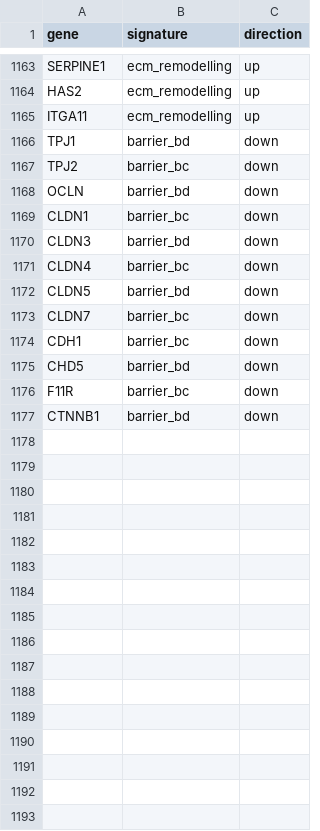
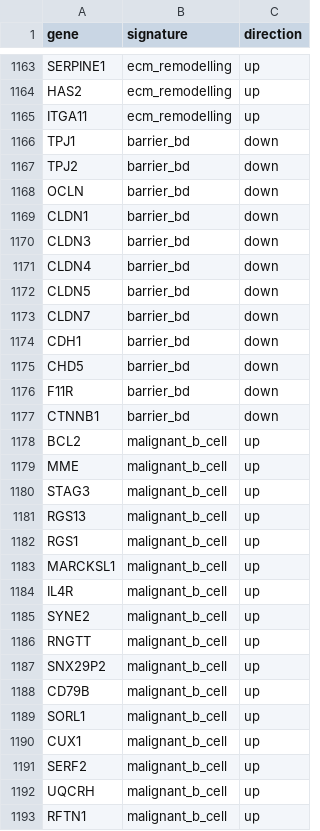
Before and after one commit to isobelth/sequencing, a CSV file: marina_gene_signatures.csv, drawn as a sheet; only a part is shown, gaps mark what is left out; the diff covers the shown part only.

Commit message:
updated marina triangle plots

```diff
--- a/marina_gene_signatures.csv
+++ b/marina_gene_signatures.csv
@@ -1166,12 +1166,28 @@ ITGA11,ecm_remodelling,up
 TPJ1,barrier_bd,down
-TPJ2,barrier_bc,down
+TPJ2,barrier_bd,down
 OCLN,barrier_bd,down
-CLDN1,barrier_bc,down
+CLDN1,barrier_bd,down
 CLDN3,barrier_bd,down
-CLDN4,barrier_bc,down
+CLDN4,barrier_bd,down
 CLDN5,barrier_bd,down
-CLDN7,barrier_bc,down
-CDH1,barrier_bc,down
+CLDN7,barrier_bd,down
+CDH1,barrier_bd,down
 CHD5,barrier_bd,down
-F11R,barrier_bc,down
+F11R,barrier_bd,down
 CTNNB1,barrier_bd,down
+BCL2,malignant_b_cell,up
+MME,malignant_b_cell,up
+STAG3,malignant_b_cell,up
+RGS13,malignant_b_cell,up
+RGS1,malignant_b_cell,up
+MARCKSL1,malignant_b_cell,up
+IL4R,malignant_b_cell,up
+SYNE2,malignant_b_cell,up
+RNGTT,malignant_b_cell,up
+SNX29P2,malignant_b_cell,up
+CD79B,malignant_b_cell,up
+SORL1,malignant_b_cell,up
+CUX1,malignant_b_cell,up
+SERF2,malignant_b_cell,up
+UQCRH,malignant_b_cell,up
+RFTN1,malignant_b_cell,up
```
Also changed, not shown: 8 added rows and 1 edited cell elsewhere in this file, 3 other files.
